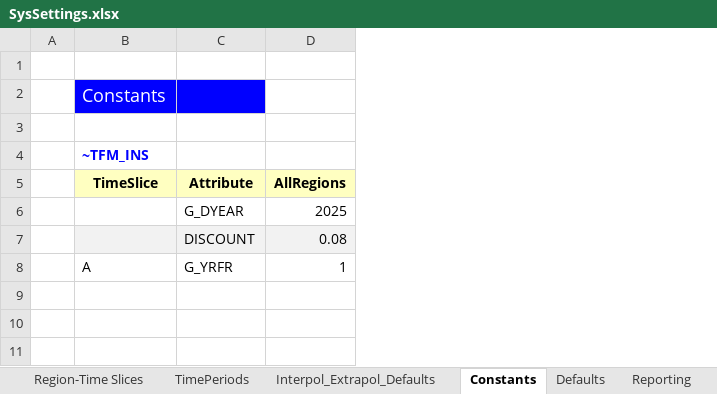
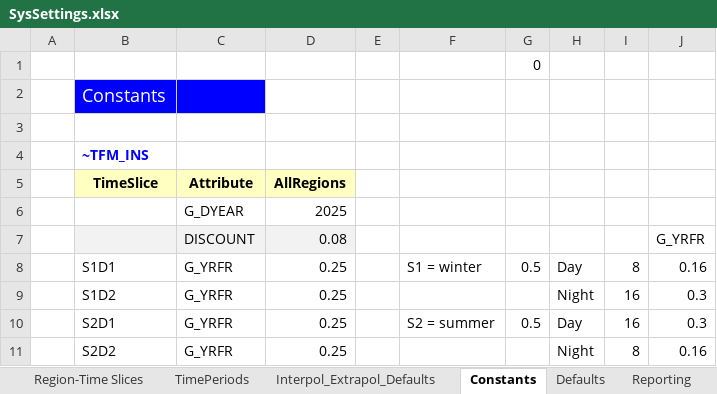
Before and after one commit to Izabela-ener/ierp-2026, an Excel workbook: SysSettings.xlsx, sheet Constants, drawn as a sheet; values as stored, in another font and other column widths than the file's, no borders; removed rows and columns are numbered as before the commit, all else as after; the diff names each change by its address in the sheet, - before the commit and + after, or states it on an @@ line.

Commit message:
Add files via upload

```diff
--- a/SysSettings.xlsx (sheet Constants)
+++ b/SysSettings.xlsx (sheet Constants)
+column E, empty
+column F, empty
+column G, row 1: 0
+column H, empty
+column I, empty
+column J, row 7: G_YRFR
-row 8:  | A | G_YRFR | 1
+row 8:  | S1D1 | G_YRFR | 0.25 |  | S1 = winter | 0.5 | Day | 8 | 0.16
+row 9:  | S1D2 | G_YRFR | 0.25 |  |  |  | Night | 16 | 0.3
+row 10:  | S2D1 | G_YRFR | 0.25 |  | S2 = summer | 0.5 | Day | 16 | 0.3
+row 11:  | S2D2 | G_YRFR | 0.25 |  |  |  | Night | 8 | 0.16
```
Also changed, not shown: sheet Region-Time Slices.
